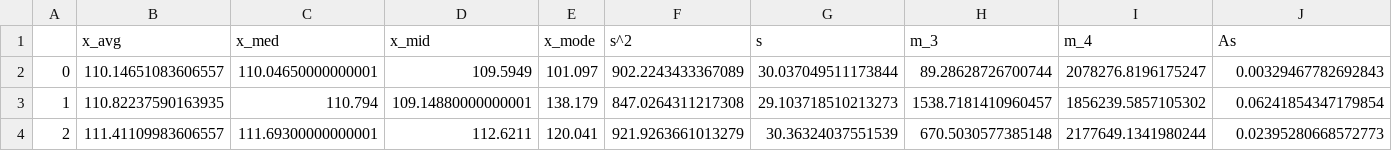
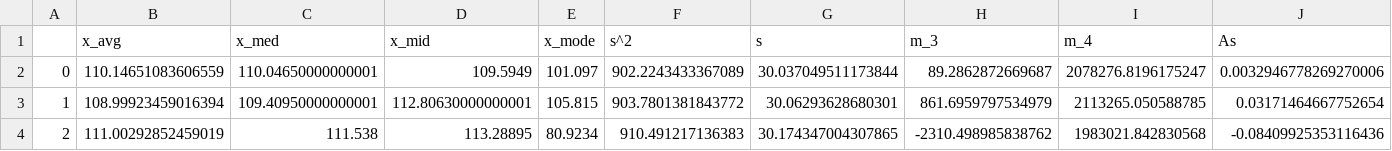
Before and after one commit to vaddya/probability-and-statistics, a CSV file: lab2/code/table.csv, drawn as a sheet; only a part is shown; the diff covers the shown part only; the diff names each change by its address in the sheet, - before the commit and + after, or states it on an @@ line.

```diff
--- a/lab2/code/table.csv
+++ b/lab2/code/table.csv
-B2 (x_avg): 110.14651083606557
+B2 (x_avg): 110.14651083606559
-H2 (m_3): 89.28628726700744
+H2 (m_3): 89.2862872669687
-J2 (As): 0.00329467782692843
+J2 (As): 0.0032946778269270006
-B3 (x_avg): 110.82237590163935
+B3 (x_avg): 108.99923459016394
-C3 (x_med): 110.794
+C3 (x_med): 109.40950000000001
-D3 (x_mid): 109.14880000000001
+D3 (x_mid): 112.80630000000001
-E3 (x_mode): 138.179
+E3 (x_mode): 105.815
-F3 (s^2): 847.0264311217308
+F3 (s^2): 903.7801381843772
-G3 (s): 29.103718510213273
+G3 (s): 30.06293628680301
-H3 (m_3): 1538.7181410960457
+H3 (m_3): 861.6959797534979
-I3 (m_4): 1856239.5857105302
+I3 (m_4): 2113265.050588785
-J3 (As): 0.06241854347179854
+J3 (As): 0.03171464667752654
-B4 (x_avg): 111.41109983606557
+B4 (x_avg): 111.00292852459019
-C4 (x_med): 111.69300000000001
+C4 (x_med): 111.538
-D4 (x_mid): 112.6211
+D4 (x_mid): 113.28895
-E4 (x_mode): 120.041
+E4 (x_mode): 80.9234
-F4 (s^2): 921.9263661013279
+F4 (s^2): 910.491217136383
-G4 (s): 30.36324037551539
+G4 (s): 30.174347004307865
-H4 (m_3): 670.5030577385148
+H4 (m_3): -2310.498985838762
-I4 (m_4): 2177649.1341980244
+I4 (m_4): 1983021.842830568
-J4 (As): 0.02395280668572773
+J4 (As): -0.08409925353116436
```
Also changed, not shown: 82 edited cells elsewhere in this file, 6 other files.
